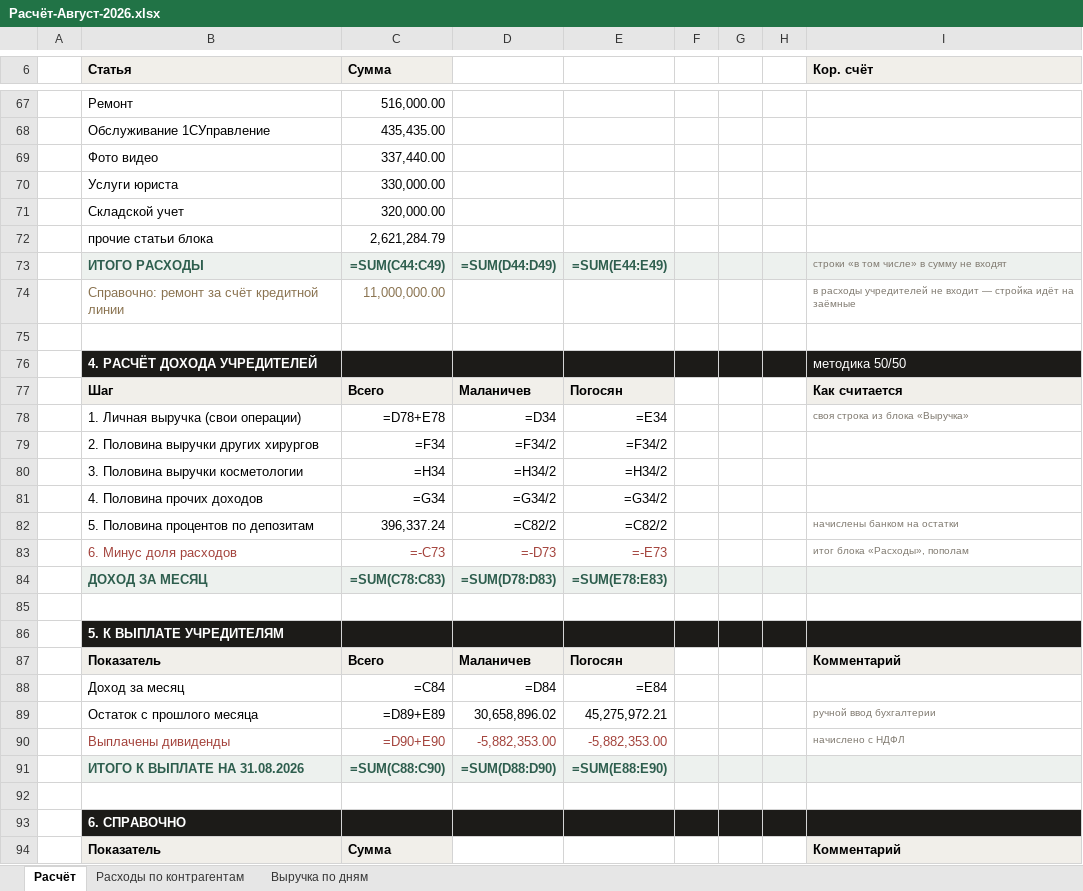
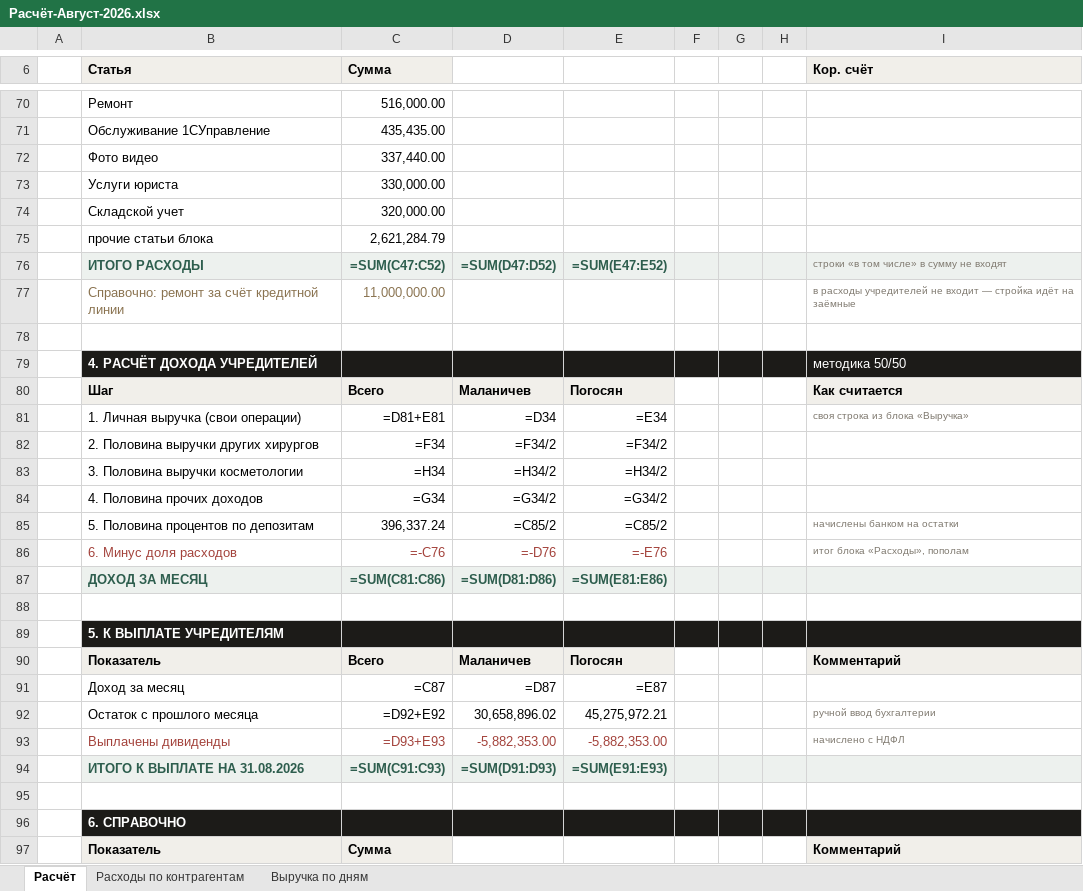
Before and after one commit to casaevteev-creator/-, an Excel workbook: out/Расчёт-Август-2026.xlsx, sheet Расчёт, drawn as a sheet; only a part is shown, gaps mark what is left out; values as stored, in another font and other column widths than the file's, no borders; formulas without a stored value are shown as written; addresses are those after the commit; the diff covers the shown part only; the diff names each change by its address in the sheet, - before the commit and + after, or states it on an @@ line.

```diff
--- a/out/Расчёт-Август-2026.xlsx (sheet Расчёт)
+++ b/out/Расчёт-Август-2026.xlsx (sheet Расчёт)
-C76 (Сумма): =SUM(C44:C49)
+C76 (Сумма): =SUM(C47:C52)
-D76: =SUM(D44:D49)
+D76: =SUM(D47:D52)
-E76: =SUM(E44:E49)
+E76: =SUM(E47:E52)
-C81 (Сумма): =D78+E78
+C81 (Сумма): =D81+E81
-D85: =C82/2
+D85: =C85/2
-E85: =C82/2
+E85: =C85/2
-C86 (Сумма): =-C73
+C86 (Сумма): =-C76
-D86: =-D73
+D86: =-D76
-E86: =-E73
+E86: =-E76
-C87 (Сумма): =SUM(C78:C83)
+C87 (Сумма): =SUM(C81:C86)
-D87: =SUM(D78:D83)
+D87: =SUM(D81:D86)
-E87: =SUM(E78:E83)
+E87: =SUM(E81:E86)
-C91 (Сумма): =C84
+C91 (Сумма): =C87
-D91: =D84
+D91: =D87
-E91: =E84
+E91: =E87
-C92 (Сумма): =D89+E89
+C92 (Сумма): =D92+E92
-C93 (Сумма): =D90+E90
+C93 (Сумма): =D93+E93
-C94 (Сумма): =SUM(C88:C90)
+C94 (Сумма): =SUM(C91:C93)
-D94: =SUM(D88:D90)
+D94: =SUM(D91:D93)
-E94: =SUM(E88:E90)
+E94: =SUM(E91:E93)
```
Also changed, not shown: 3 added rows and 12 edited cells elsewhere in this sheet, out/Расшифровка-отчёта-Август-2026.xlsx, 3 other files.
